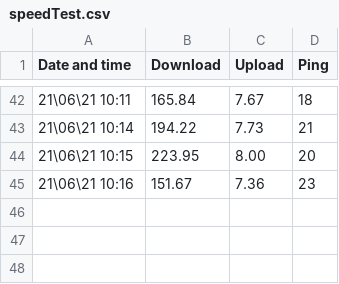
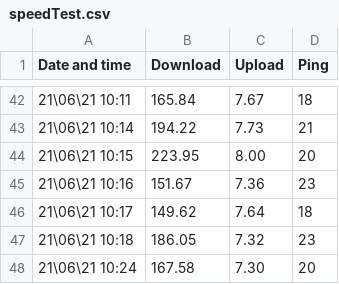
Before and after one commit to GreenArmy18/speed-test, a CSV file: speedTest.csv, drawn as a sheet; only a part is shown, gaps mark what is left out; the diff names each change by its address in the sheet, - before the commit and + after, or states it on an @@ line.

Commit message:
autoCommit 2021 0Mo.102459

```diff
--- a/speedTest.csv
+++ b/speedTest.csv
+row 46: 21\06\21 10:17 | 149.62 | 7.64 | 18
+row 47: 21\06\21 10:18 | 186.05 | 7.32 | 23
+row 48: 21\06\21 10:24 | 167.58 | 7.30 | 20
```
